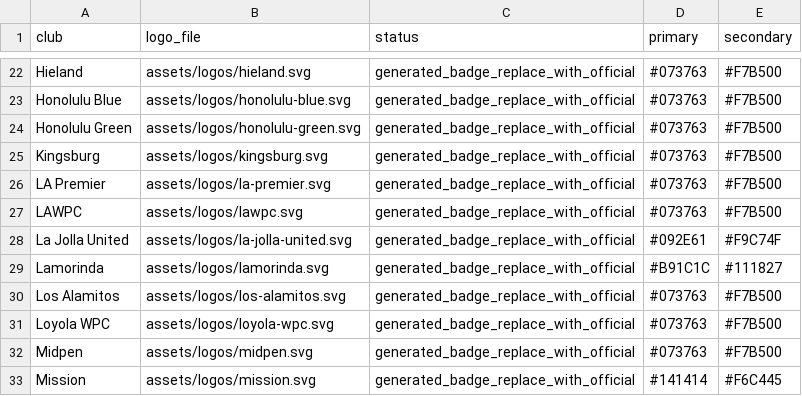
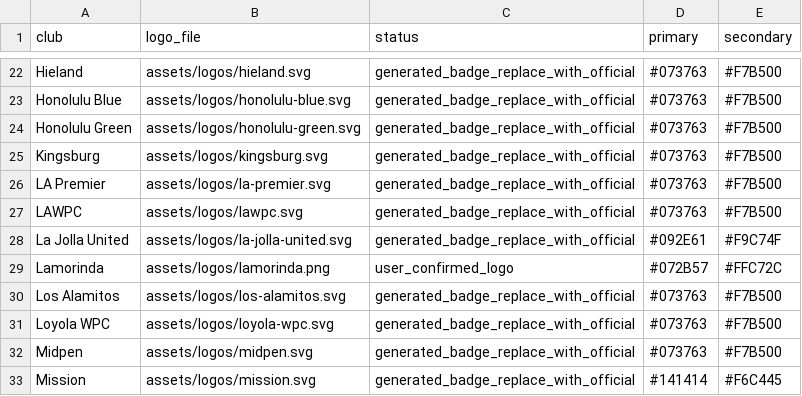
Before and after one commit to littlezip12/california-polo-index, a CSV file: logo_map.csv, drawn as a sheet; only a part is shown, gaps mark what is left out.

Commit message:
w/lamo logo

```diff
--- a/logo_map.csv
+++ b/logo_map.csv
@@ -28,3 +28,3 @@ LAWPC,assets/logos/lawpc.svg,generated_badge_replace_with_official,#073763,#F7B5
 La Jolla United,assets/logos/la-jolla-united.svg,generated_badge_replace_with_official,#092E61,#F9C74F
-Lamorinda,assets/logos/lamorinda.svg,generated_badge_replace_with_official,#B91C1C,#111827
+Lamorinda,assets/logos/lamorinda.png,user_confirmed_logo,#072B57,#FFC72C
 Los Alamitos,assets/logos/los-alamitos.svg,generated_badge_replace_with_official,#073763,#F7B500
```
Also changed, not shown: 4 other files.
